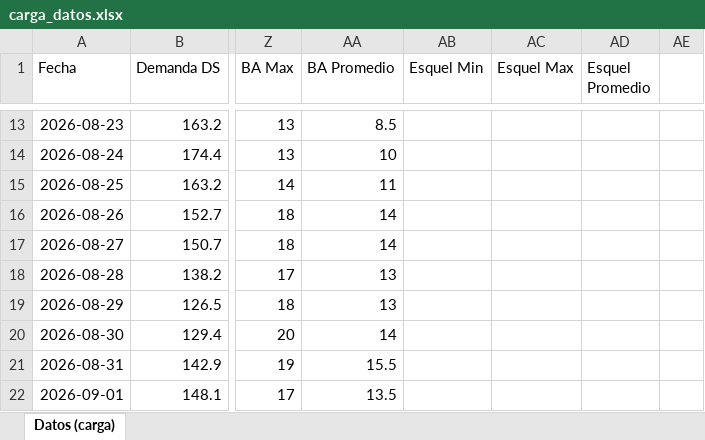
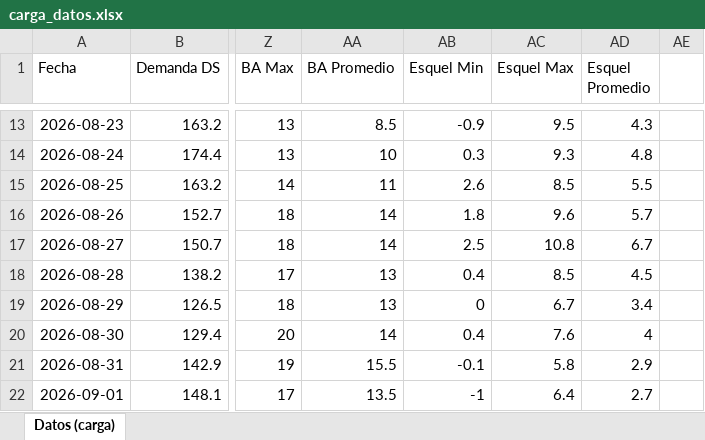
Before and after one commit to RodrigoManassero/estado-sistema-gas-rodrigo, an Excel workbook: data/carga_datos.xlsx, sheet Datos (carga), drawn as a sheet; only a part is shown, gaps mark what is left out; values as stored, in another font and other column widths than the file's, no borders; the diff covers the shown part only; the diff names each change by its address in the sheet, - before the commit and + after, or states it on an @@ line.

```diff
--- a/data/carga_datos.xlsx (sheet Datos (carga))
+++ b/data/carga_datos.xlsx (sheet Datos (carga))
-AB13 (Esquel Min): (empty)
+AB13 (Esquel Min): -0.9
-AC13 (Esquel Max): (empty)
+AC13 (Esquel Max): 9.5
-AD13 (Esquel Promedio): (empty)
+AD13 (Esquel Promedio): 4.3
-AB14 (Esquel Min): (empty)
+AB14 (Esquel Min): 0.3
-AC14 (Esquel Max): (empty)
+AC14 (Esquel Max): 9.3
-AD14 (Esquel Promedio): (empty)
+AD14 (Esquel Promedio): 4.8
-AB15 (Esquel Min): (empty)
+AB15 (Esquel Min): 2.6
-AC15 (Esquel Max): (empty)
+AC15 (Esquel Max): 8.5
-AD15 (Esquel Promedio): (empty)
+AD15 (Esquel Promedio): 5.5
-AB16 (Esquel Min): (empty)
+AB16 (Esquel Min): 1.8
-AC16 (Esquel Max): (empty)
+AC16 (Esquel Max): 9.6
-AD16 (Esquel Promedio): (empty)
+AD16 (Esquel Promedio): 5.7
-AB17 (Esquel Min): (empty)
+AB17 (Esquel Min): 2.5
-AC17 (Esquel Max): (empty)
+AC17 (Esquel Max): 10.8
-AD17 (Esquel Promedio): (empty)
+AD17 (Esquel Promedio): 6.7
-AB18 (Esquel Min): (empty)
+AB18 (Esquel Min): 0.4
-AC18 (Esquel Max): (empty)
+AC18 (Esquel Max): 8.5
-AD18 (Esquel Promedio): (empty)
+AD18 (Esquel Promedio): 4.5
-AB19 (Esquel Min): (empty)
+AB19 (Esquel Min): 0
-AC19 (Esquel Max): (empty)
+AC19 (Esquel Max): 6.7
-AD19 (Esquel Promedio): (empty)
+AD19 (Esquel Promedio): 3.4
-AB20 (Esquel Min): (empty)
+AB20 (Esquel Min): 0.4
-AC20 (Esquel Max): (empty)
+AC20 (Esquel Max): 7.6
-AD20 (Esquel Promedio): (empty)
+AD20 (Esquel Promedio): 4
-AB21 (Esquel Min): (empty)
+AB21 (Esquel Min): -0.1
-AC21 (Esquel Max): (empty)
+AC21 (Esquel Max): 5.8
-AD21 (Esquel Promedio): (empty)
+AD21 (Esquel Promedio): 2.9
-AB22 (Esquel Min): (empty)
+AB22 (Esquel Min): -1
-AC22 (Esquel Max): (empty)
+AC22 (Esquel Max): 6.4
-AD22 (Esquel Promedio): (empty)
+AD22 (Esquel Promedio): 2.7
```
Also changed, not shown: 135 edited cells elsewhere in this sheet, 32 other files.
